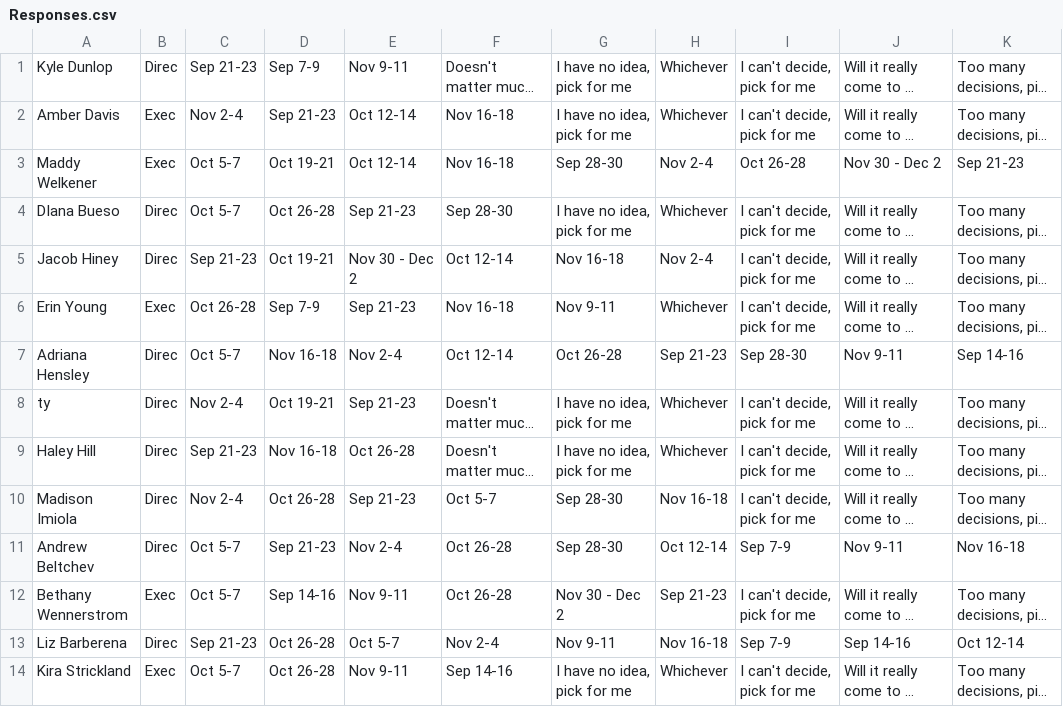
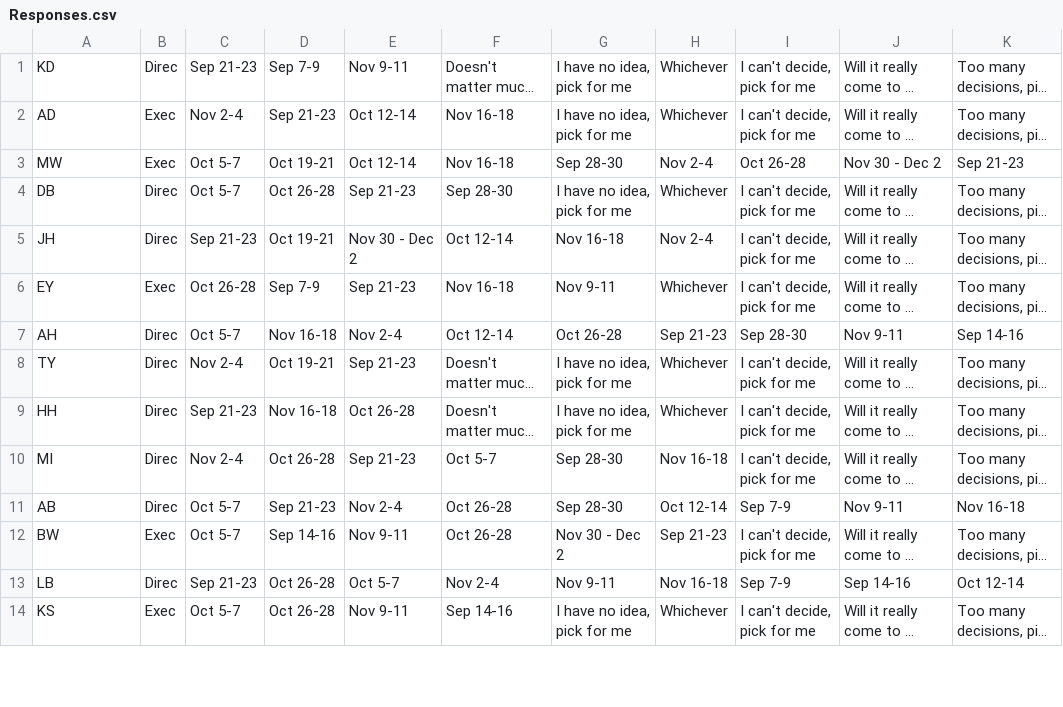
Before and after one commit to wflores96/cp_scheduler, a CSV file: Responses.csv, drawn as a sheet; only a part is shown; long unchanged cells end in …; the diff covers the shown part only; the diff names each change by its address in the sheet, - before the commit and + after, or states it on an @@ line.

Commit message:
updated example csv

```diff
--- a/Responses.csv
+++ b/Responses.csv
-A1: Kyle Dunlop
+A1: KD
-A2: Amber Davis
+A2: AD
-A3: Maddy Welkener
+A3: MW
-A4: DIana Bueso
+A4: DB
-A5: Jacob Hiney
+A5: JH
-A6: Erin Young
+A6: EY
-A7: Adriana Hensley
+A7: AH
-A8: ty
+A8: TY
-A9: Haley Hill
+A9: HH
-A10: Madison Imiola
+A10: MI
-A11: Andrew Beltchev
+A11: AB
-A12: Bethany Wennerstrom
+A12: BW
-A13: Liz Barberena
+A13: LB
-A14: Kira Strickland
+A14: KS
```
Also changed, not shown: 22 edited cells elsewhere in this file.
